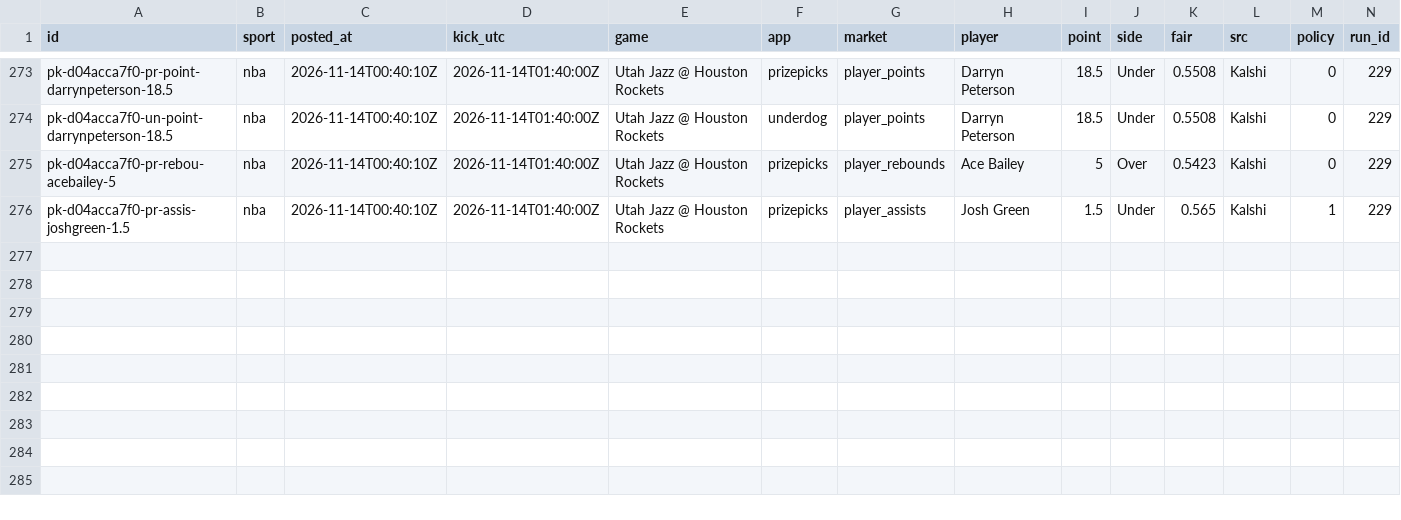
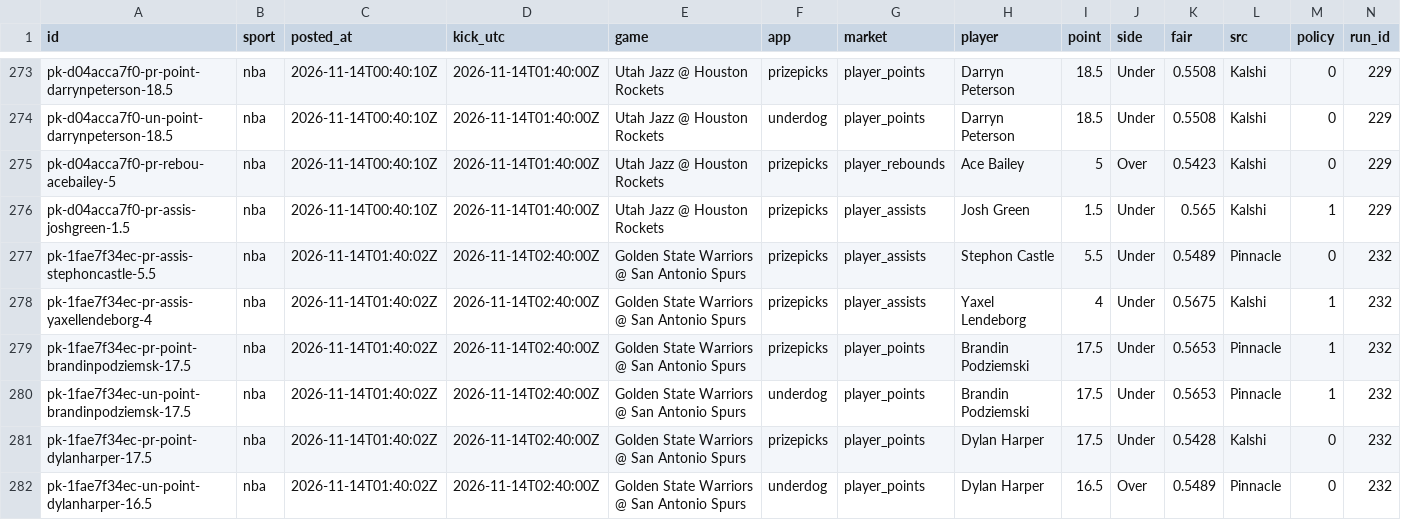
Before and after one commit to grahambirch99/closing-line-club, a CSV file: data/nba/pickem_legs.csv, drawn as a sheet; only a part is shown, gaps mark what is left out; rows hold the shown columns only; the diff names each change by its address in the sheet, - before the commit and + after, or states it on an @@ line.

```diff
--- a/data/nba/pickem_legs.csv
+++ b/data/nba/pickem_legs.csv
+row 277: pk-1fae7f34ec-pr-assis-stephoncastle-5.5 | nba | 2026-11-14T01:40:02Z | 2026-11-14T02:40:00Z | Golden State Warriors @ San Antonio Spurs | prizepicks | player_assists | Stephon Castle | 5.5 | Under | 0.5489 | Pinnacle | 0 | 232
+row 278: pk-1fae7f34ec-pr-assis-yaxellendeborg-4 | nba | 2026-11-14T01:40:02Z | 2026-11-14T02:40:00Z | Golden State Warriors @ San Antonio Spurs | prizepicks | player_assists | Yaxel Lendeborg | 4 | Under | 0.5675 | Kalshi | 1 | 232
+row 279: pk-1fae7f34ec-pr-point-brandinpodziemsk-17.5 | nba | 2026-11-14T01:40:02Z | 2026-11-14T02:40:00Z | Golden State Warriors @ San Antonio Spurs | prizepicks | player_points | Brandin Podziemski | 17.5 | Under | 0.5653 | Pinnacle | 1 | 232
+row 280: pk-1fae7f34ec-un-point-brandinpodziemsk-17.5 | nba | 2026-11-14T01:40:02Z | 2026-11-14T02:40:00Z | Golden State Warriors @ San Antonio Spurs | underdog | player_points | Brandin Podziemski | 17.5 | Under | 0.5653 | Pinnacle | 1 | 232
+row 281: pk-1fae7f34ec-pr-point-dylanharper-17.5 | nba | 2026-11-14T01:40:02Z | 2026-11-14T02:40:00Z | Golden State Warriors @ San Antonio Spurs | prizepicks | player_points | Dylan Harper | 17.5 | Under | 0.5428 | Kalshi | 0 | 232
+row 282: pk-1fae7f34ec-un-point-dylanharper-16.5 | nba | 2026-11-14T01:40:02Z | 2026-11-14T02:40:00Z | Golden State Warriors @ San Antonio Spurs | underdog | player_points | Dylan Harper | 16.5 | Over | 0.5489 | Pinnacle | 0 | 232
```
Also changed, not shown: 2 other files.
